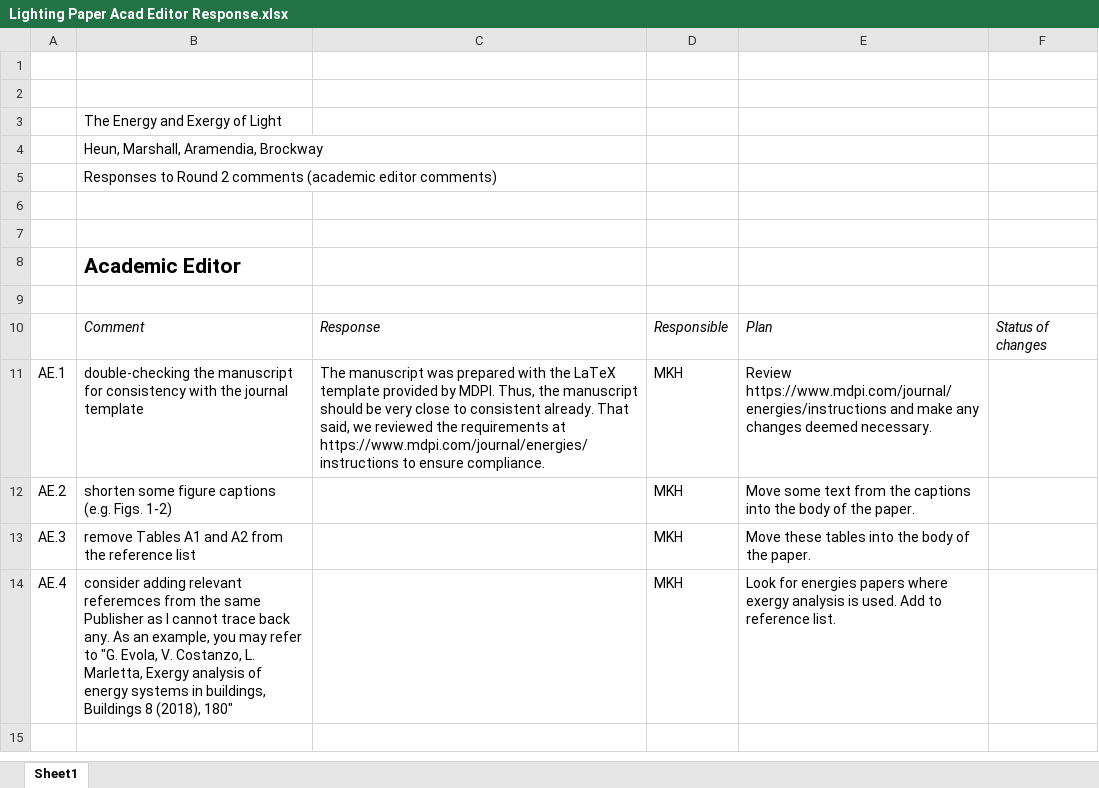
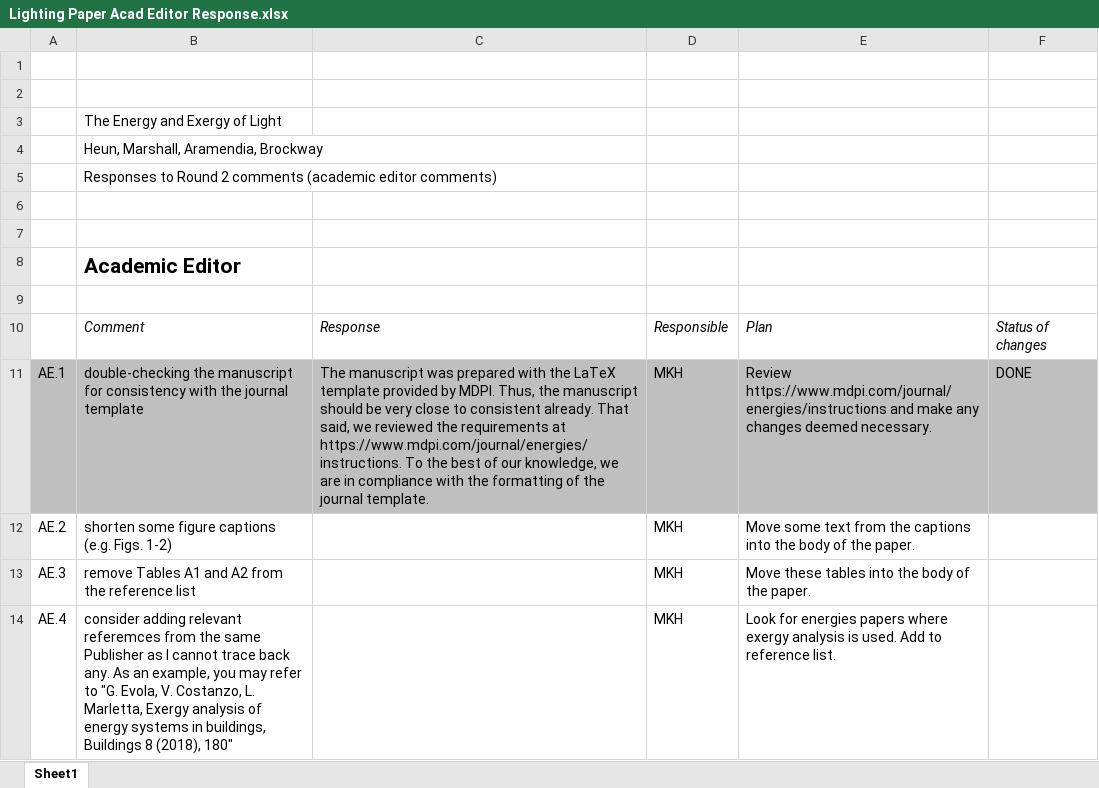
Before and after one commit to MatthewHeun/LightingPaper2020, an Excel workbook: Submissions/4 Reviewer Comments 1 and Response/Lighting Paper Acad Editor Response.xlsx, sheet Sheet1, drawn as a sheet; values as stored, in another font and other column widths than the file's, no borders; charts and pictures not drawn; the diff names each change by its address in the sheet, - before the commit and + after, or states it on an @@ line.

```diff
--- a/Submissions/4 Reviewer Comments 1 and Response/Lighting Paper Acad Editor Response.xlsx (sheet Sheet1)
+++ b/Submissions/4 Reviewer Comments 1 and Response/Lighting Paper Acad Editor Response.xlsx (sheet Sheet1)
-A11:F11 fill: none
+A11:F11 fill: #BFBFBF
-C11: …requirements at https://www.mdpi.com/journal/energies/instructions to ensure compliance.
+C11: …requirements at https://www.mdpi.com/journal/energies/instructions. To the best of our knowledge, we are in compliance with the formatting of the journal template.
-F11: (empty)
+F11: DONE
```
Also changed, not shown: 1 other file.
